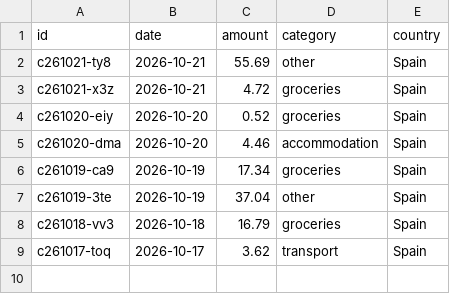
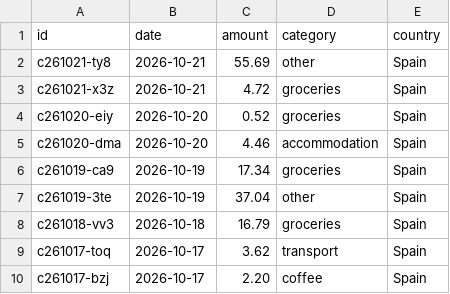
Before and after one commit to thaeussner/travel_dashboard, a CSV file: data/costs.csv, drawn as a sheet.

Commit message:
costs: 1 saved (from the dashboard)

```diff
--- a/data/costs.csv
+++ b/data/costs.csv
@@ -9 +9,2 @@ c261018-vv3,2026-10-18,16.79,groceries,Spain
 c261017-toq,2026-10-17,3.62,transport,Spain
+c261017-bzj,2026-10-17,2.20,coffee,Spain
```
